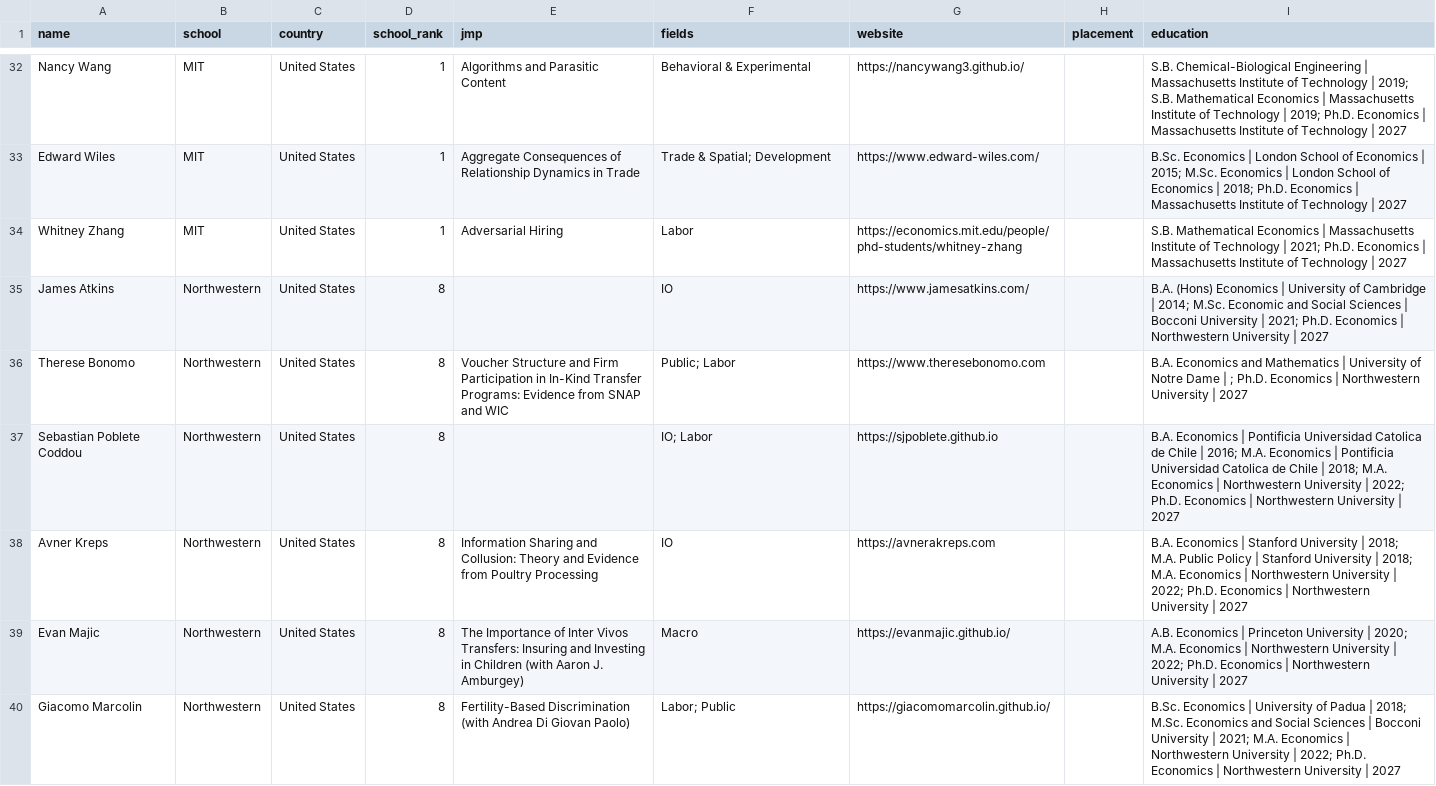
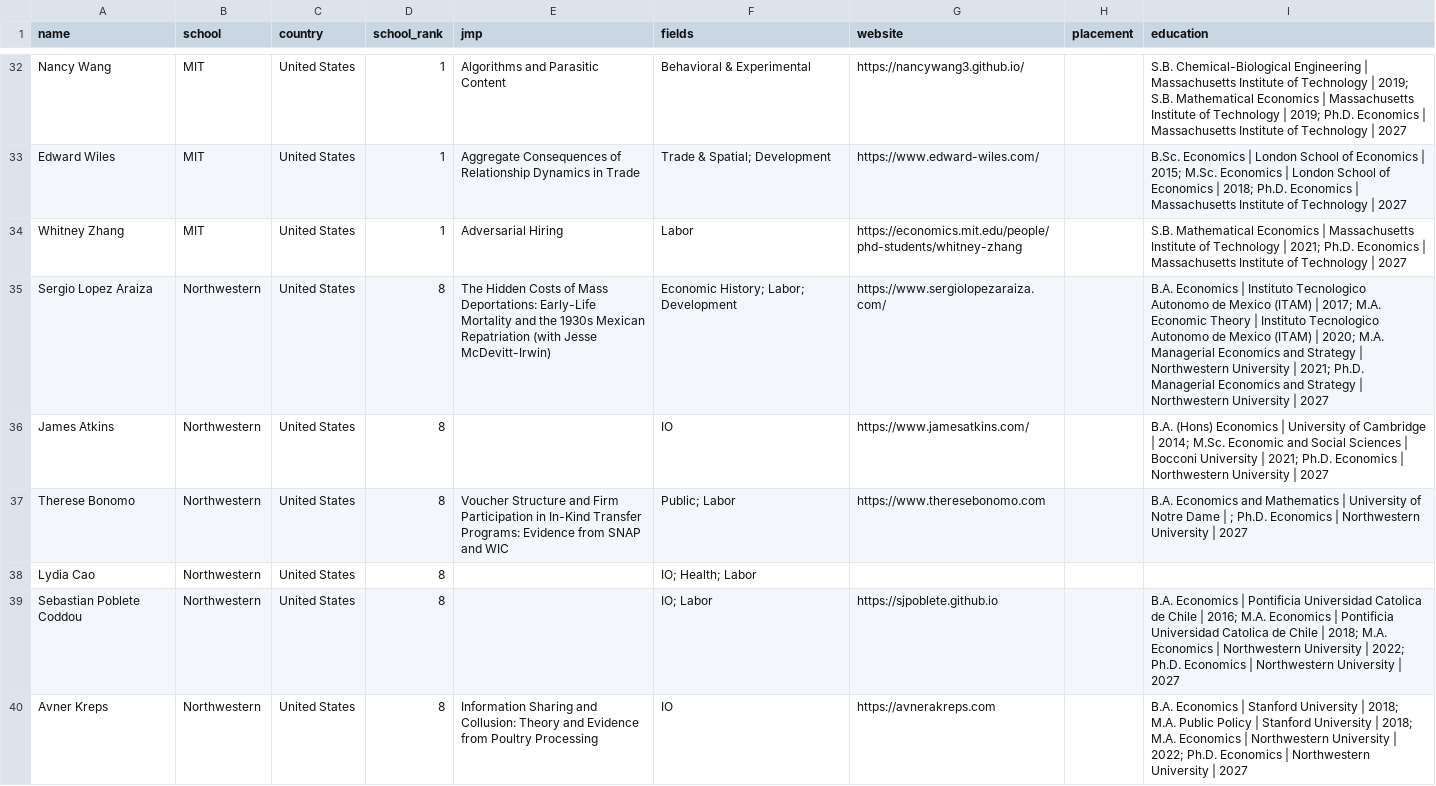
Before and after one commit to econ-jmc/econ-jmc.github.io, a CSV file: data/global/2026-2027.csv, drawn as a sheet; only a part is shown, gaps mark what is left out; the shorter side is filled out with more unchanged rows; the diff covers the shown part only.

```diff
--- a/data/global/2026-2027.csv
+++ b/data/global/2026-2027.csv
@@ -34,4 +34,6 @@ Edward Wiles,MIT,United States,1,Aggregate Consequences of Relationship Dynamics
 Whitney Zhang,MIT,United States,1,Adversarial Hiring,Labor,https://economics.mit.edu/people/phd-students/whitney-zhang,,S.B. Mathematical Economics | Massachusetts Institute of Technology | 2021; Ph.D. Economics | Massachusetts Institute of Technology | 2027
+Sergio Lopez Araiza,Northwestern,United States,8,The Hidden Costs of Mass Deportations: Early-Life Mortality and the 1930s Mexican Repatriation (with Jesse McDevitt-Irwin),Economic History; Labor; Development,https://www.sergiolopezaraiza.com/,,B.A. Economics | Instituto Tecnologico Autonomo de Mexico (ITAM) | 2017; M.A. Economic Theory | Instituto Tecnologico Autonomo de Mexico (ITAM) | 2020; M.A. Managerial Economics and Strategy | Northwestern University | 2021; Ph.D. Managerial Economics and Strategy | Northwestern University | 2027
 James Atkins,Northwestern,United States,8,,IO,https://www.jamesatkins.com/,,B.A. (Hons) Economics | University of Cambridge | 2014; M.Sc. Economic and Social Sciences | Bocconi University | 2021; Ph.D. Economics | Northwestern University | 2027
 Therese Bonomo,Northwestern,United States,8,Voucher Structure and Firm Participation in In-Kind Transfer Programs: Evidence from SNAP and WIC,Public; Labor,https://www.theresebonomo.com,,B.A. Economics and Mathematics | University of Notre Dame | ; Ph.D. Economics | Northwestern University | 2027
+Lydia Cao,Northwestern,United States,8,,IO; Health; Labor,,,
 Sebastian Poblete Coddou,Northwestern,United States,8,,IO; Labor,https://sjpoblete.github.io,,B.A. Economics | Pontificia Universidad Catolica de Chile | 2016; M.A. Economics | Pontificia Universidad Catolica de Chile | 2018; M.A. Economics | Northwestern University | 2022; Ph.D. Economics | Northwestern University | 2027
```
Also changed, not shown: 10 added rows elsewhere in this file, 1 other file.
